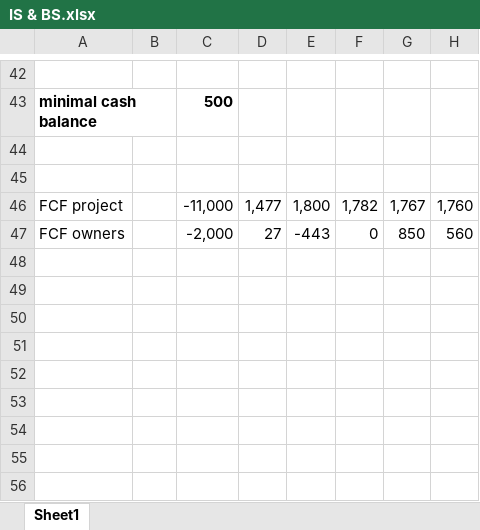
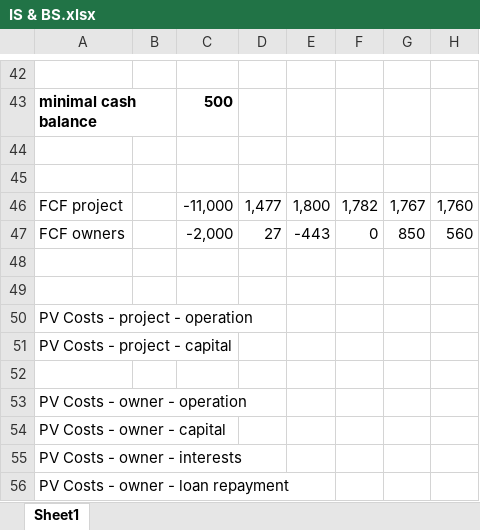
Before and after one commit to joshnr13/MIRR, an Excel workbook: Specs/IS & BS.xlsx, sheet Sheet1, drawn as a sheet; only a part is shown, gaps mark what is left out; values as stored, in another font and other column widths than the file's, no borders; the diff names each change by its address in the sheet, - before the commit and + after, or states it on an @@ line.

```diff
--- a/Specs/IS & BS.xlsx (sheet Sheet1)
+++ b/Specs/IS & BS.xlsx (sheet Sheet1)
+row 48: (empty)
+row 49: (empty)
+row 50: PV Costs - project - operation
+row 51: PV Costs - project - capital
+row 52: (empty)
+row 53: PV Costs - owner - operation
+row 54: PV Costs - owner - capital
+row 55: PV Costs - owner - interests
+row 56: PV Costs - owner - loan repayment
```
Also changed, not shown: 7 other files.
